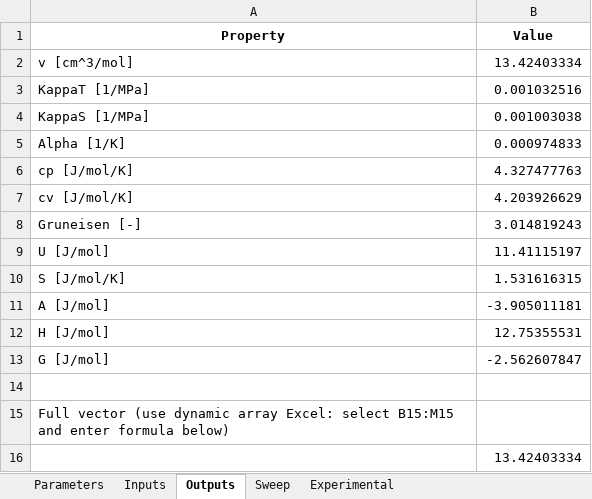
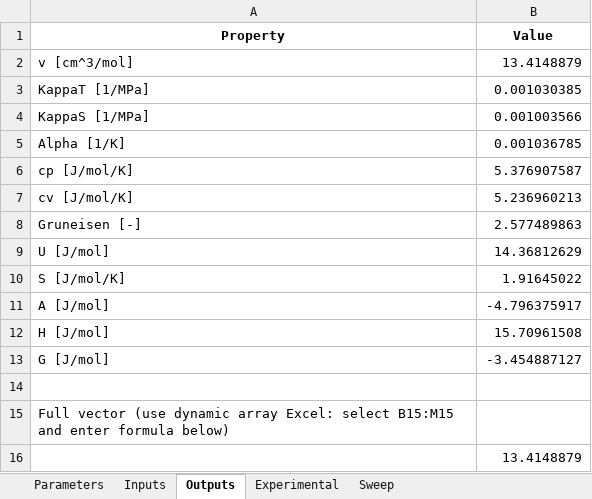
Before and after one commit to Iash5225/GENG5511_Thesis, an Excel workbook: calc/ThermoProps_Neon_with_Data.xlsm, sheet Outputs, drawn as a sheet; values as stored, in another font and other column widths than the file's, no borders; the diff names each change by its address in the sheet, - before the commit and + after, or states it on an @@ line.

```diff
--- a/calc/ThermoProps_Neon_with_Data.xlsm (sheet Outputs)
+++ b/calc/ThermoProps_Neon_with_Data.xlsm (sheet Outputs)
@@ sheet tab order changed: Parameters | Inputs | Outputs | Experimental | Sweep @@
-B2 (Value): 13.42403334
+B2 (Value): 13.4148879
-B3 (Value): 0.001032516
+B3 (Value): 0.001030385
-B4 (Value): 0.001003038
+B4 (Value): 0.001003566
-B5 (Value): 0.000974833
+B5 (Value): 0.001036785
-B6 (Value): 4.327477763
+B6 (Value): 5.376907587
-B7 (Value): 4.203926629
+B7 (Value): 5.236960213
-B8 (Value): 3.014819243
+B8 (Value): 2.577489863
-B9 (Value): 11.41115197
+B9 (Value): 14.36812629
-B10 (Value): 1.531616315
+B10 (Value): 1.91645022
-B11 (Value): -3.905011181
+B11 (Value): -4.796375917
-B12 (Value): 12.75355531
+B12 (Value): 15.70961508
-B13 (Value): -2.562607847
+B13 (Value): -3.454887127
-B16 (Value): 13.42403334
+B16 (Value): 13.4148879
```
Also changed, not shown: sheet Sweep, sheet Experimental, sheet Parameters, charts or pictures, calc/enthalpy_nist.xlsx, data/MASTER Neon Literature Review.xlsx, 57 other files.
